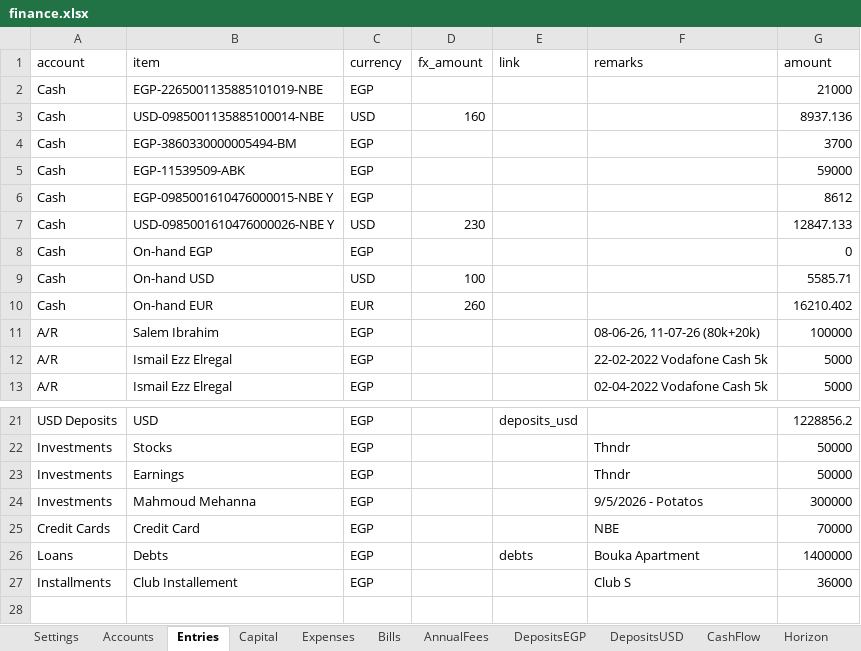
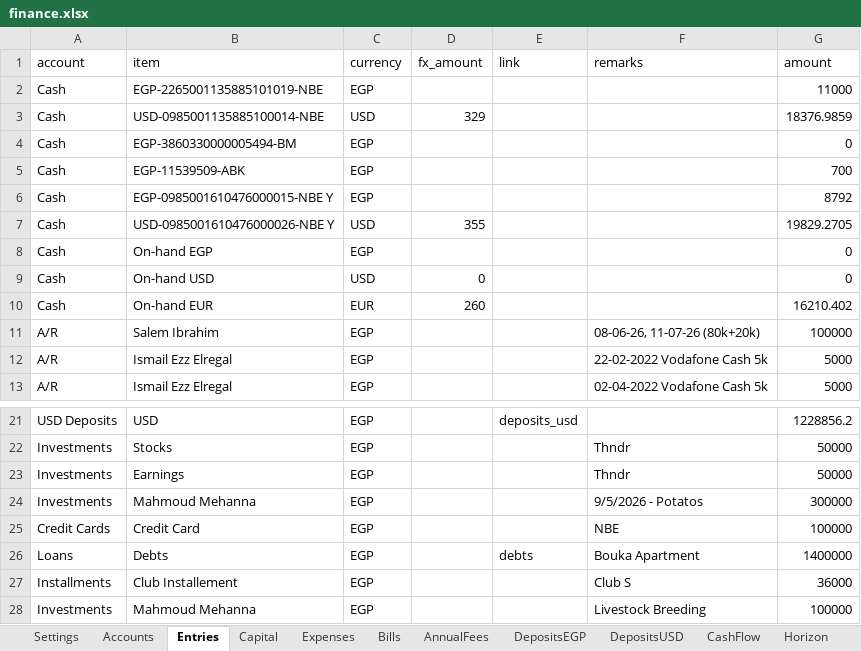
Before and after one commit to ahmedm838/personal-finance, an Excel workbook: docs/finance.xlsx, sheet Entries, drawn as a sheet; only a part is shown, gaps mark what is left out; values as stored, in another font and other column widths than the file's, no borders; the diff names each change by its address in the sheet, - before the commit and + after, or states it on an @@ line.

Commit message:
Update figures from the web app

```diff
--- a/docs/finance.xlsx (sheet Entries)
+++ b/docs/finance.xlsx (sheet Entries)
-G2 (amount): 21000
+G2 (amount): 11000
-D3 (fx_amount): 160
+D3 (fx_amount): 329
-G3 (amount): 8937.136
+G3 (amount): 18376.9859
-G4 (amount): 3700
+G4 (amount): 0
-G5 (amount): 59000
+G5 (amount): 700
-G6 (amount): 8612
+G6 (amount): 8792
-D7 (fx_amount): 230
+D7 (fx_amount): 355
-G7 (amount): 12847.133
+G7 (amount): 19829.2705
-D9 (fx_amount): 100
+D9 (fx_amount): 0
-G9 (amount): 5585.71
+G9 (amount): 0
-G25 (amount): 70000
+G25 (amount): 100000
+row 28: Investments | Mahmoud Mehanna | EGP |  |  | Livestock Breeding | 100000
```
